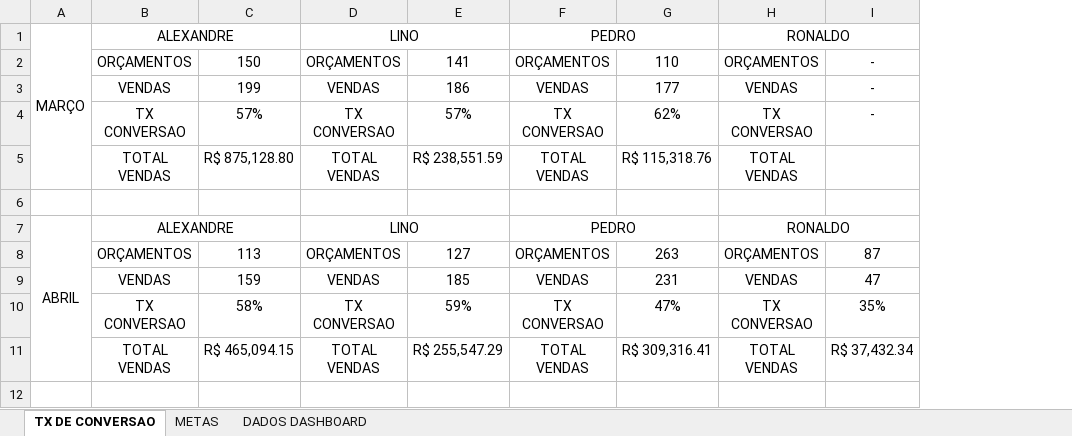
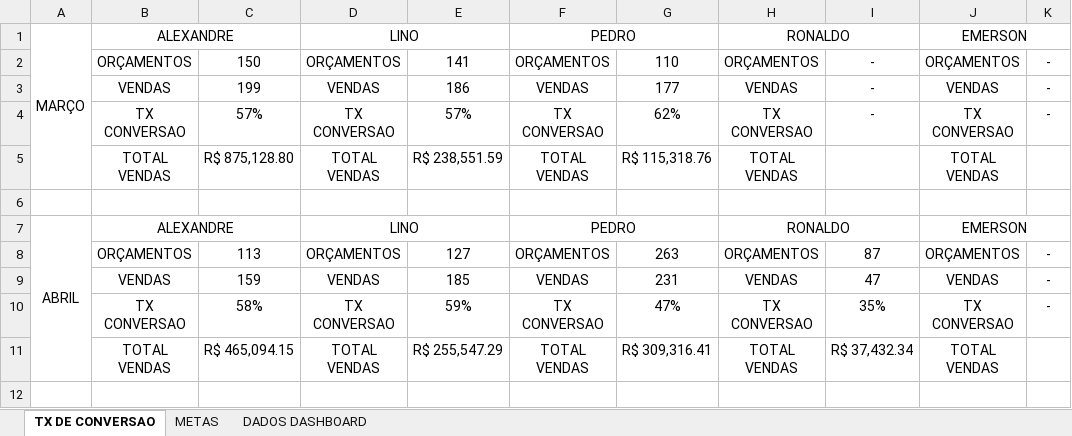
Before and after one commit to eletricalima/dashboard, an Excel workbook: dados/Pasta1_com_metas_dashboard.xlsx, sheet TX DE CONVERSAO, drawn as a sheet; only a part is shown; values as stored, in another font and other column widths than the file's, no borders; the diff names each change by its address in the sheet, - before the commit and + after, or states it on an @@ line.

```diff
--- a/dados/Pasta1_com_metas_dashboard.xlsx (sheet TX DE CONVERSAO)
+++ b/dados/Pasta1_com_metas_dashboard.xlsx (sheet TX DE CONVERSAO)
+column J, rows 1-11: EMERSON | ORÇAMENTOS | VENDAS | TX CONVERSAO | TOTAL VENDAS |  | EMERSON | ORÇAMENTOS | VENDAS | TX CONVERSAO | TOTAL VENDAS
+column K, rows 2-10: - | - | - |  |  |  | - | - | -
```
Also changed, not shown: sheet DADOS DASHBOARD, sheet METAS.
